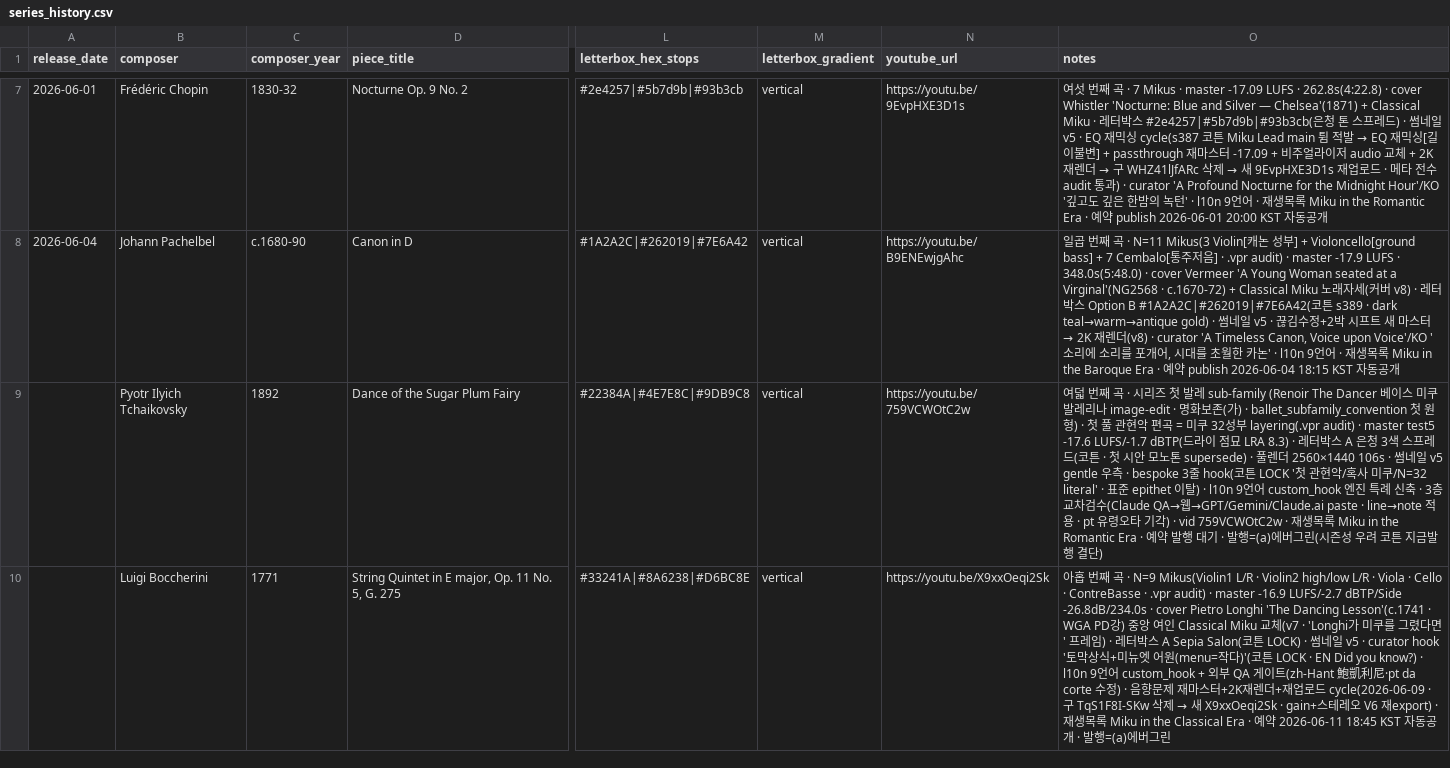
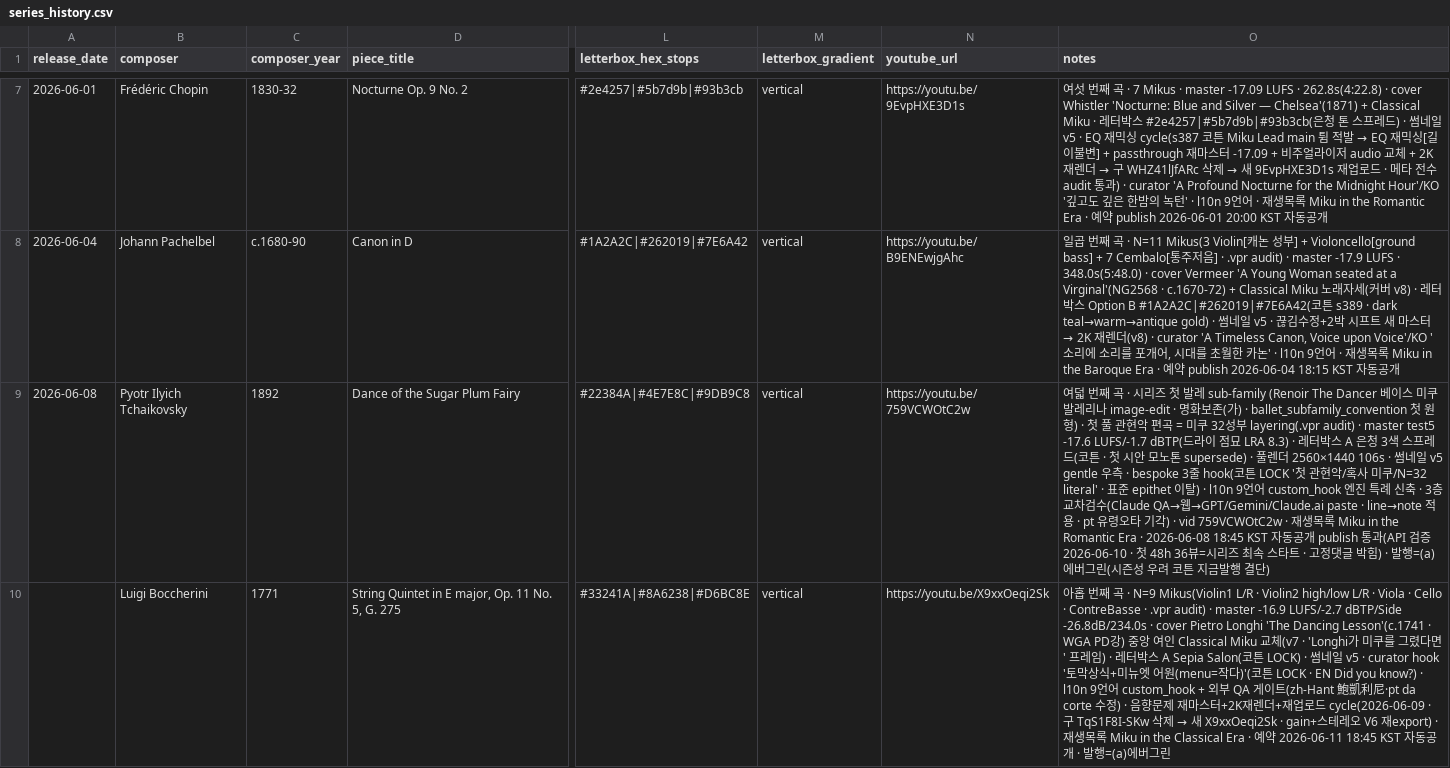
Before and after one commit to Cottons-Blue-leap/ProjectMuse, a CSV file: series_history.csv, drawn as a sheet; only a part is shown, gaps mark what is left out; the diff names each change by its address in the sheet, - before the commit and + after, or states it on an @@ line.

```diff
--- a/series_history.csv
+++ b/series_history.csv
-A9 (release_date): (empty)
+A9 (release_date): 2026-06-08
-O9 (notes): …the Romantic Era · 예약 발행 대기 · 발행=(a)…
+O9 (notes): …the Romantic Era · 2026-06-08 18:45 KST 자동공개 publish 통과(API 검증 2026-06-10 · 첫 48h 36뷰=시리즈 최속 스타트 · 고정댓글 박힘) · 발행=(a)…
```
Also changed, not shown: 1 other file.
